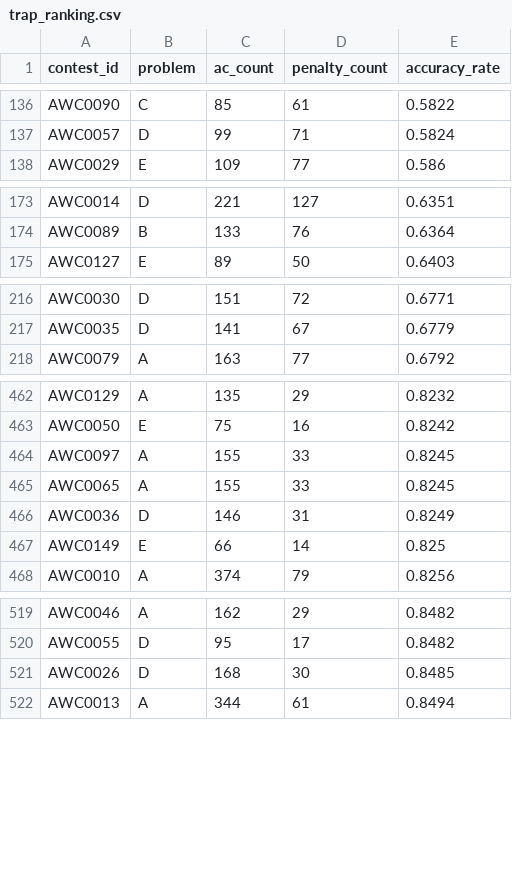
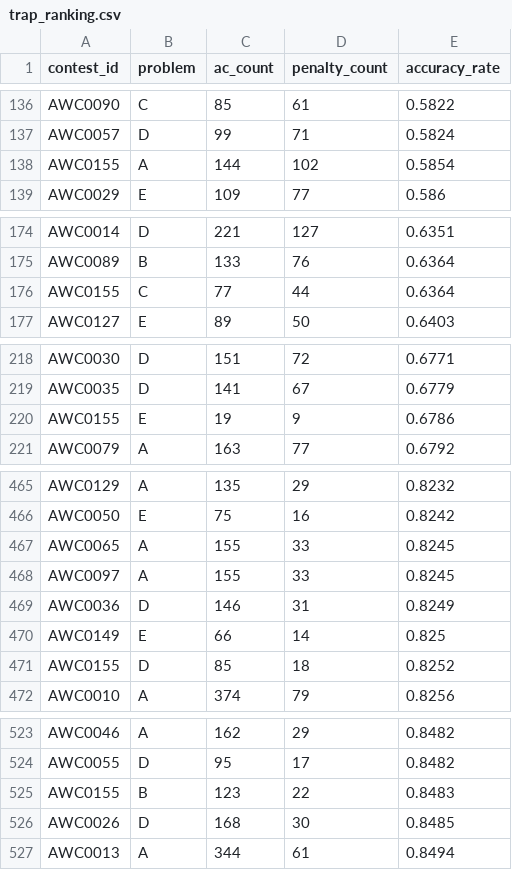
Before and after one commit to hibit-at/AWC_Calendar, a CSV file: data/trap_ranking.csv, drawn as a sheet; only a part is shown, gaps mark what is left out; the diff covers the shown part only.

```diff
--- a/data/trap_ranking.csv
+++ b/data/trap_ranking.csv
@@ -137,2 +137,3 @@ AWC0090,C,85,61,0.5822
 AWC0057,D,99,71,0.5824
+AWC0155,A,144,102,0.5854
 AWC0029,E,109,77,0.586
@@ -174,2 +175,3 @@ AWC0014,D,221,127,0.6351
 AWC0089,B,133,76,0.6364
+AWC0155,C,77,44,0.6364
 AWC0127,E,89,50,0.6403
@@ -217,2 +219,3 @@ AWC0030,D,151,72,0.6771
 AWC0035,D,141,67,0.6779
+AWC0155,E,19,9,0.6786
 AWC0079,A,163,77,0.6792
@@ -463,6 +466,7 @@ AWC0129,A,135,29,0.8232
 AWC0050,E,75,16,0.8242
+AWC0065,A,155,33,0.8245
 AWC0097,A,155,33,0.8245
-AWC0065,A,155,33,0.8245
 AWC0036,D,146,31,0.8249
 AWC0149,E,66,14,0.825
+AWC0155,D,85,18,0.8252
 AWC0010,A,374,79,0.8256
@@ -520,2 +524,3 @@ AWC0046,A,162,29,0.8482
 AWC0055,D,95,17,0.8482
+AWC0155,B,123,22,0.8483
 AWC0026,D,168,30,0.8485
```
Also changed, not shown: 7 moved rows elsewhere in this file, data/reach_ranking.csv, data/unique_ac_ranking.csv, 1 other file.
